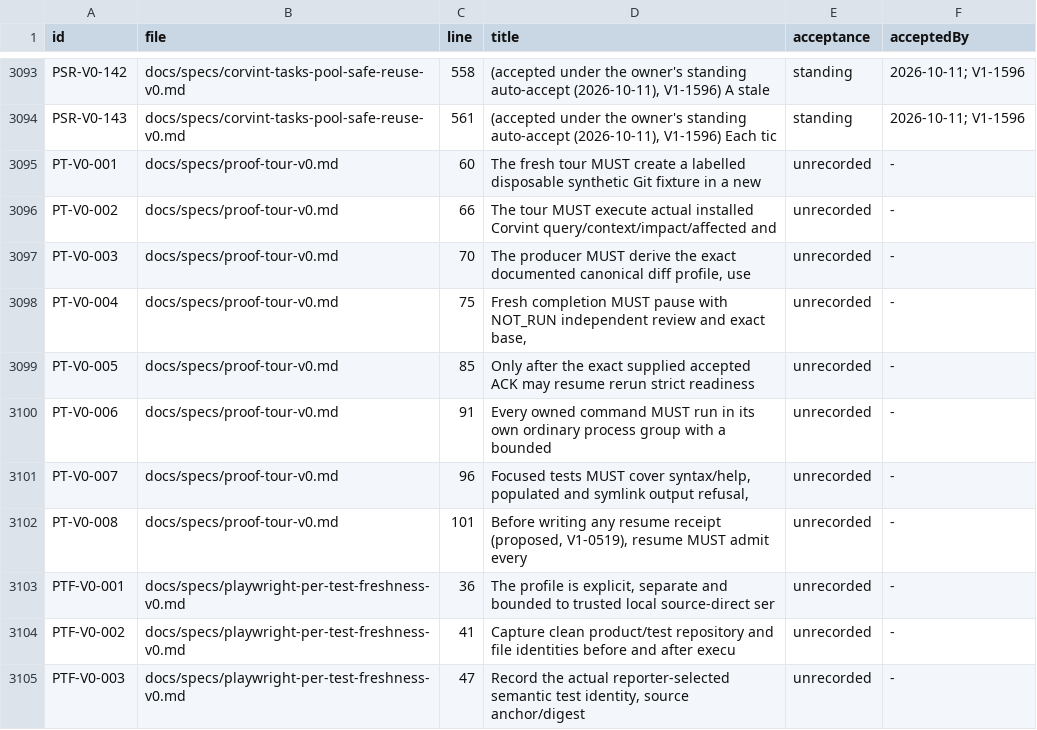
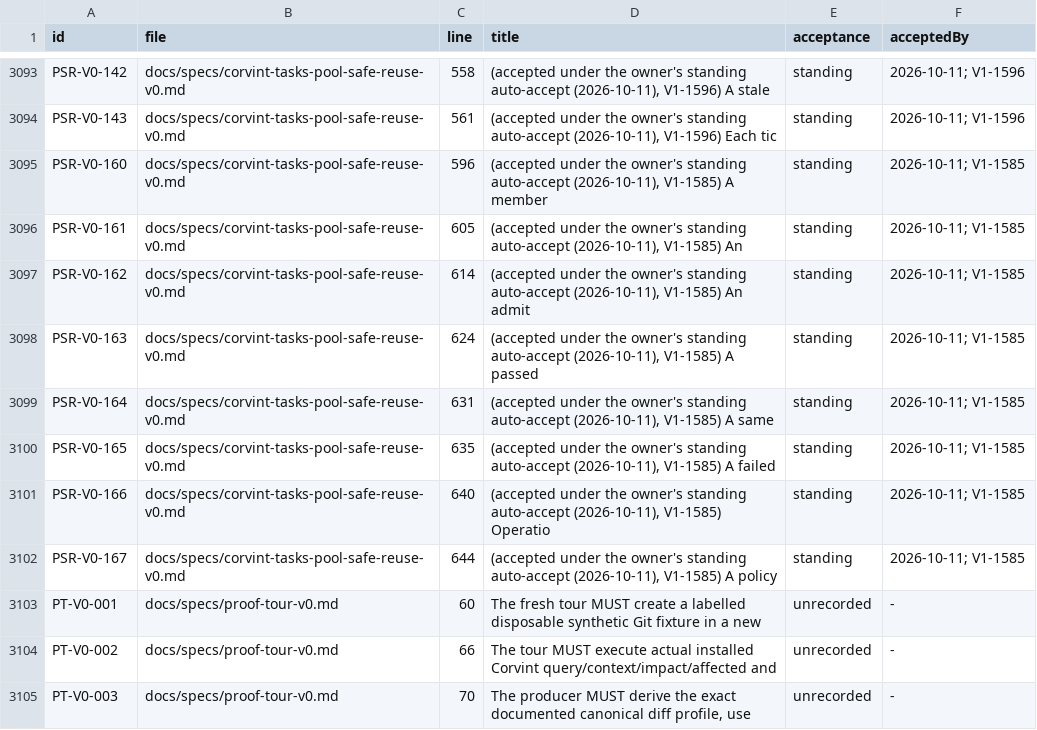
Before and after one commit to beamfall/corvint, a TSV file: docs/specs/REQUIREMENTS.tsv, drawn as a sheet; only a part is shown, gaps mark what is left out; the shorter side is filled out with more unchanged rows.

Commit message:
Typed pool member lifecycle operations (V1-1585)
Add pool operate with declared provision, refresh, reset, retarget and
teardown commands per member, typed refusals for undeclared operations and
illegal states, recorded taskman-pool-operation/0 receipts with request-id
replay, quarantine naming the failed operation, and orphan recovery.
PSR-V0-160..167. Part of #1028.

```diff
--- a/docs/specs/REQUIREMENTS.tsv
+++ b/docs/specs/REQUIREMENTS.tsv
@@ -3094,2 +3094,10 @@ PSR-V0-142	docs/specs/corvint-tasks-pool-safe-reuse-v0.md	558	(accepted under th
 PSR-V0-143	docs/specs/corvint-tasks-pool-safe-reuse-v0.md	561	(accepted under the owner's standing auto-accept (2026-10-11), V1-1596) Each tic	standing	2026-10-11; V1-1596
+PSR-V0-160	docs/specs/corvint-tasks-pool-safe-reuse-v0.md	596	(accepted under the owner's standing auto-accept (2026-10-11), V1-1585) A member	standing	2026-10-11; V1-1585
+PSR-V0-161	docs/specs/corvint-tasks-pool-safe-reuse-v0.md	605	(accepted under the owner's standing auto-accept (2026-10-11), V1-1585) An	standing	2026-10-11; V1-1585
+PSR-V0-162	docs/specs/corvint-tasks-pool-safe-reuse-v0.md	614	(accepted under the owner's standing auto-accept (2026-10-11), V1-1585) An admit	standing	2026-10-11; V1-1585
+PSR-V0-163	docs/specs/corvint-tasks-pool-safe-reuse-v0.md	624	(accepted under the owner's standing auto-accept (2026-10-11), V1-1585) A passed	standing	2026-10-11; V1-1585
+PSR-V0-164	docs/specs/corvint-tasks-pool-safe-reuse-v0.md	631	(accepted under the owner's standing auto-accept (2026-10-11), V1-1585) A same	standing	2026-10-11; V1-1585
+PSR-V0-165	docs/specs/corvint-tasks-pool-safe-reuse-v0.md	635	(accepted under the owner's standing auto-accept (2026-10-11), V1-1585) A failed	standing	2026-10-11; V1-1585
+PSR-V0-166	docs/specs/corvint-tasks-pool-safe-reuse-v0.md	640	(accepted under the owner's standing auto-accept (2026-10-11), V1-1585) Operatio	standing	2026-10-11; V1-1585
+PSR-V0-167	docs/specs/corvint-tasks-pool-safe-reuse-v0.md	644	(accepted under the owner's standing auto-accept (2026-10-11), V1-1585) A policy	standing	2026-10-11; V1-1585
 PT-V0-001	docs/specs/proof-tour-v0.md	60	The fresh tour MUST create a labelled disposable synthetic Git fixture in a new	unrecorded	-
```
Also changed, not shown: 24 other files.
